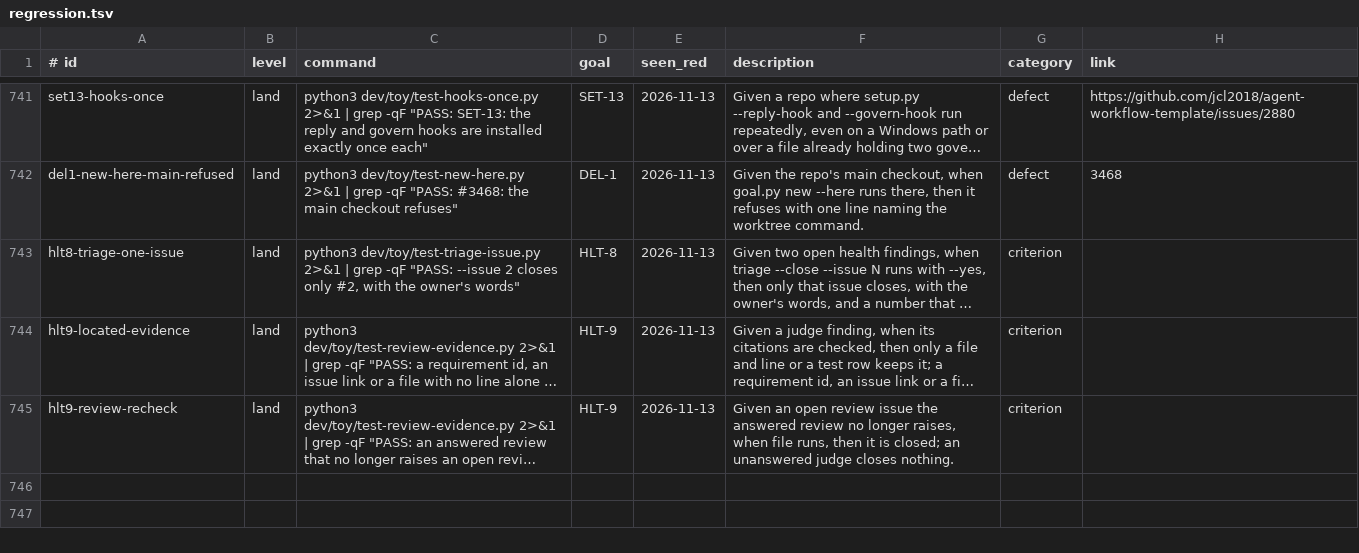
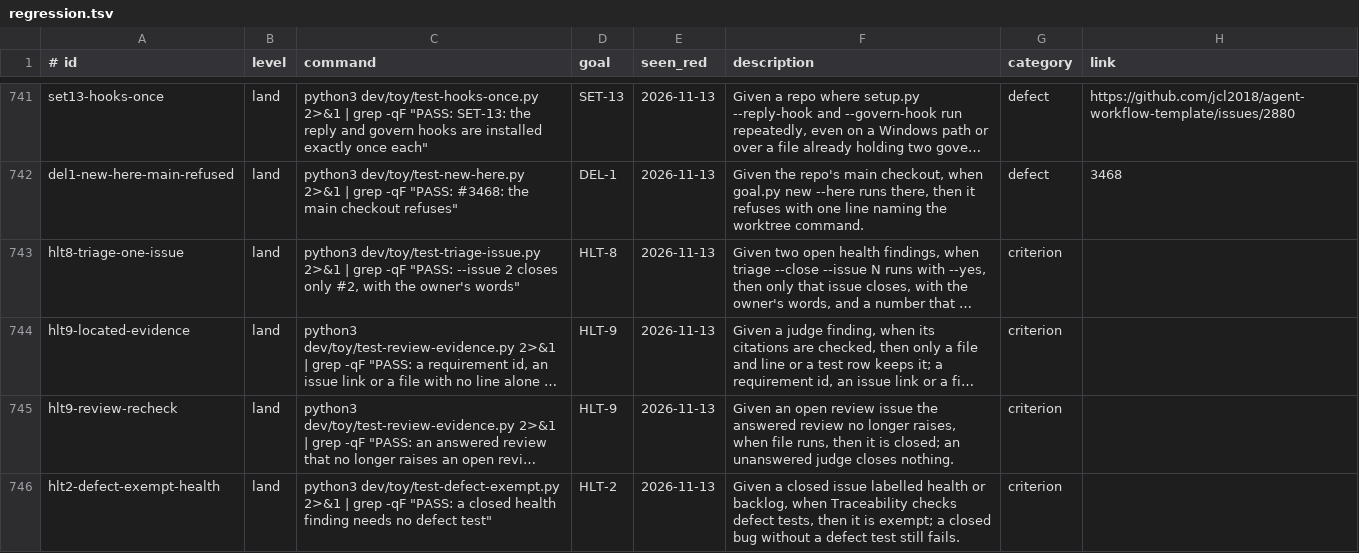
Before and after one commit to jcl2018/agent-workflow-template, a TSV file: .loop/regression.tsv, drawn as a sheet; only a part is shown, gaps mark what is left out; long unchanged cells end in …; the diff names each change by its address in the sheet, - before the commit and + after, or states it on an @@ line.

```diff
--- a/.loop/regression.tsv
+++ b/.loop/regression.tsv
+row 746: hlt2-defect-exempt-health | land | python3 dev/toy/test-defect-exempt.py 2>&1 | grep -qF "PASS: a closed health finding needs no defect test" | HLT-2 | 2026-11-13 | Given a closed issue labelled health or backlog, when Traceability checks defect tests, then it is exempt; a closed bug without a defect test still fails. | criterion
```
Also changed, not shown: 5 other files.
